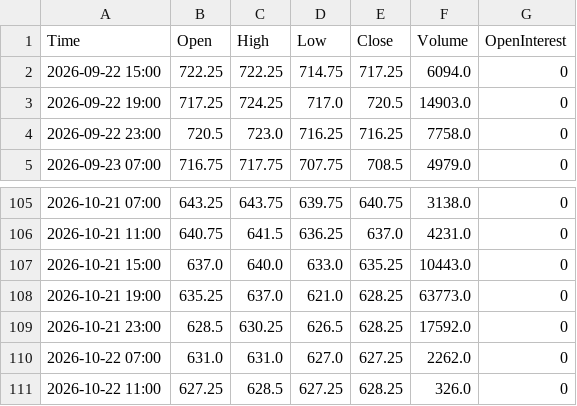
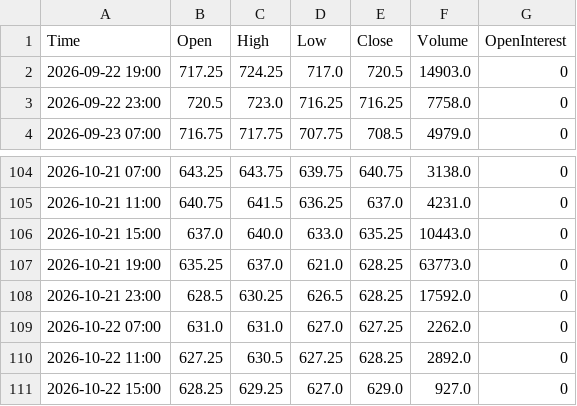
Before and after one commit to Thang-Cbot/dashboard, a CSV file: Data/output/ZW_active_H4.csv, drawn as a sheet; only a part is shown, gaps mark what is left out.

```diff
--- a/Data/output/ZW_active_H4.csv
+++ b/Data/output/ZW_active_H4.csv
@@ -1,3 +1,2 @@
 Time,Open,High,Low,Close,Volume,OpenInterest
-2026-09-22 15:00,722.25,722.25,714.75,717.25,6094.0,0
 2026-09-22 19:00,717.25,724.25,717.0,720.5,14903.0,0
@@ -110,2 +109,3 @@ Time,Open,High,Low,Close,Volume,OpenInterest
 2026-10-22 07:00,631.0,631.0,627.0,627.25,2262.0,0
-2026-10-22 11:00,627.25,628.5,627.25,628.25,326.0,0
+2026-10-22 11:00,627.25,630.5,627.25,628.25,2892.0,0
+2026-10-22 15:00,628.25,629.25,627.0,629.0,927.0,0
```
Also changed, not shown: Data/output/ZC_active_H4.csv, 3 other files.
